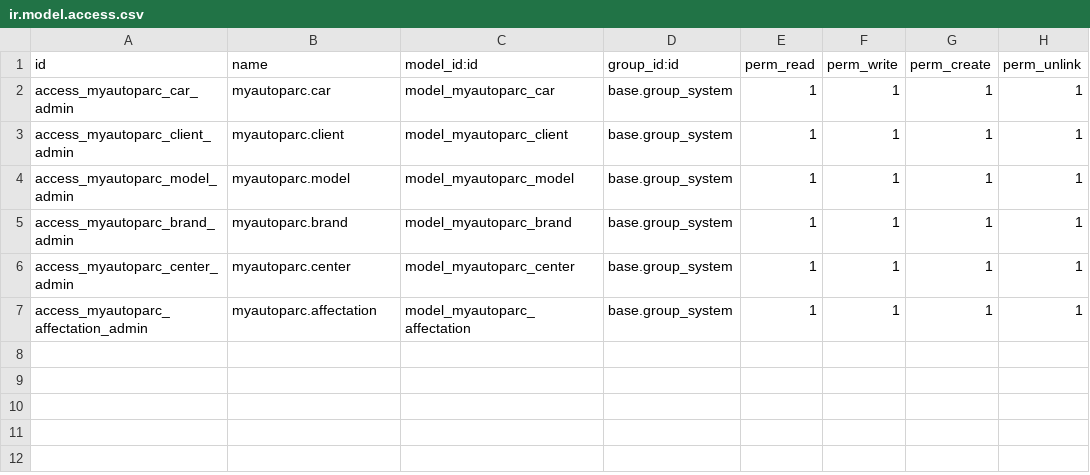
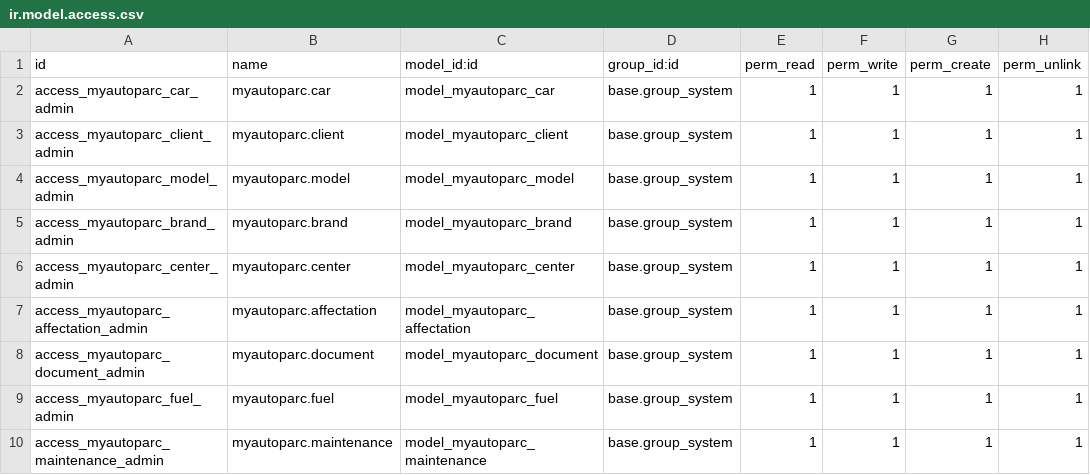
Before and after one commit to Asta007/Odoo_MyAutoParc, a CSV file: security/ir.model.access.csv, drawn as a sheet; the diff names each change by its address in the sheet, - before the commit and + after, or states it on an @@ line.

Commit message:
trio model

```diff
--- a/security/ir.model.access.csv
+++ b/security/ir.model.access.csv
+row 8: access_myautoparc_document_admin | myautoparc.document | model_myautoparc_document | base.group_system | 1 | 1 | 1 | 1
+row 9: access_myautoparc_fuel_admin | myautoparc.fuel | model_myautoparc_fuel | base.group_system | 1 | 1 | 1 | 1
+row 10: access_myautoparc_maintenance_admin | myautoparc.maintenance | model_myautoparc_maintenance | base.group_system | 1 | 1 | 1 | 1
```
Also changed, not shown: 4 other files.
